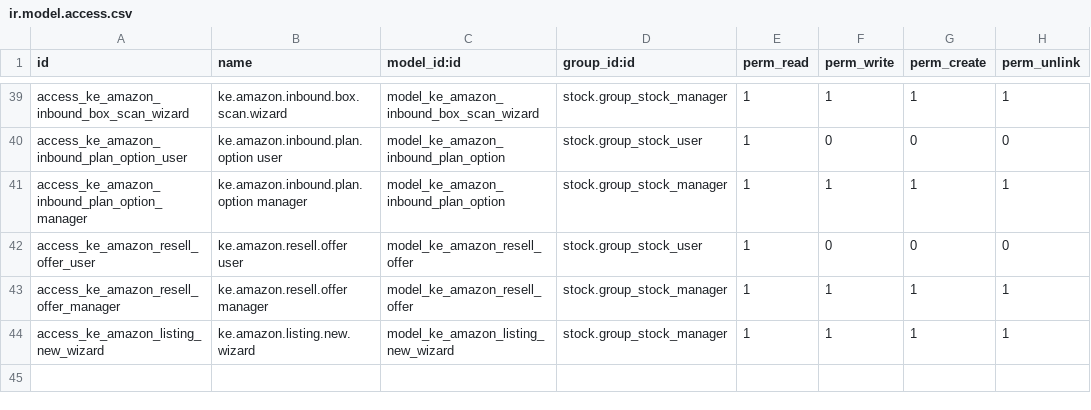
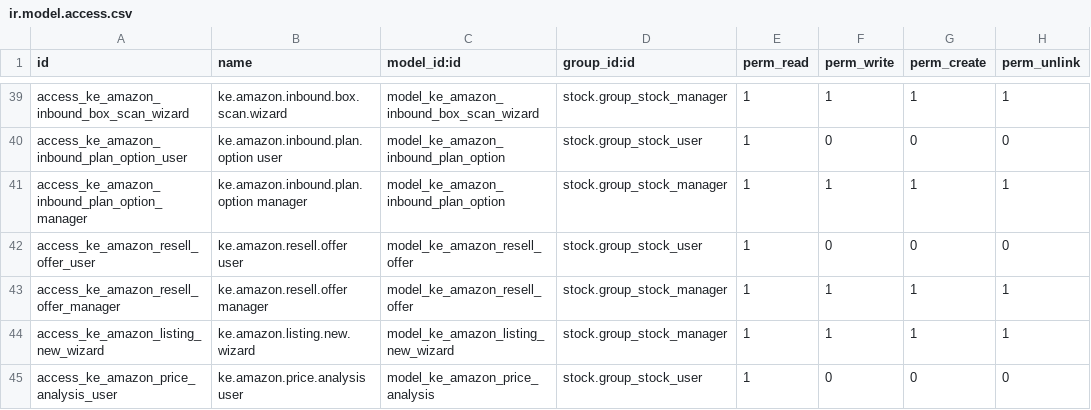
Before and after one commit to ntako/Odoo, a CSV file: addons/ke_amazon_sync/security/ir.model.access.csv, drawn as a sheet; only a part is shown, gaps mark what is left out; the diff names each change by its address in the sheet, - before the commit and + after, or states it on an @@ line.

Commit message:
- Commissioni Amazon reali per annuncio (Product Fees API): commissione di   vendita per categoria e tariffa di logistica FBA, stimate sul prezzo   attuale; pulsante "Aggiorna commissioni Amazon" in background, solo   letture, rilanciabile (stima solo annunci nuovi o con prezzo cambiato) - Analisi prezzi (Amazon Sync → Analisi prezzi): per ogni annuncio attivo   netto senza IVA del paese in euro, costo, prezzo base, commissioni,   margine e ricarico sul costo e sul prezzo base; lista, pivot e grafico,   filtri per prodotti in perdita o con margine basso

```diff
--- a/addons/ke_amazon_sync/security/ir.model.access.csv
+++ b/addons/ke_amazon_sync/security/ir.model.access.csv
+row 45: access_ke_amazon_price_analysis_user | ke.amazon.price.analysis user | model_ke_amazon_price_analysis | stock.group_stock_user | 1 | 0 | 0 | 0
```
Also changed, not shown: 15 other files.
